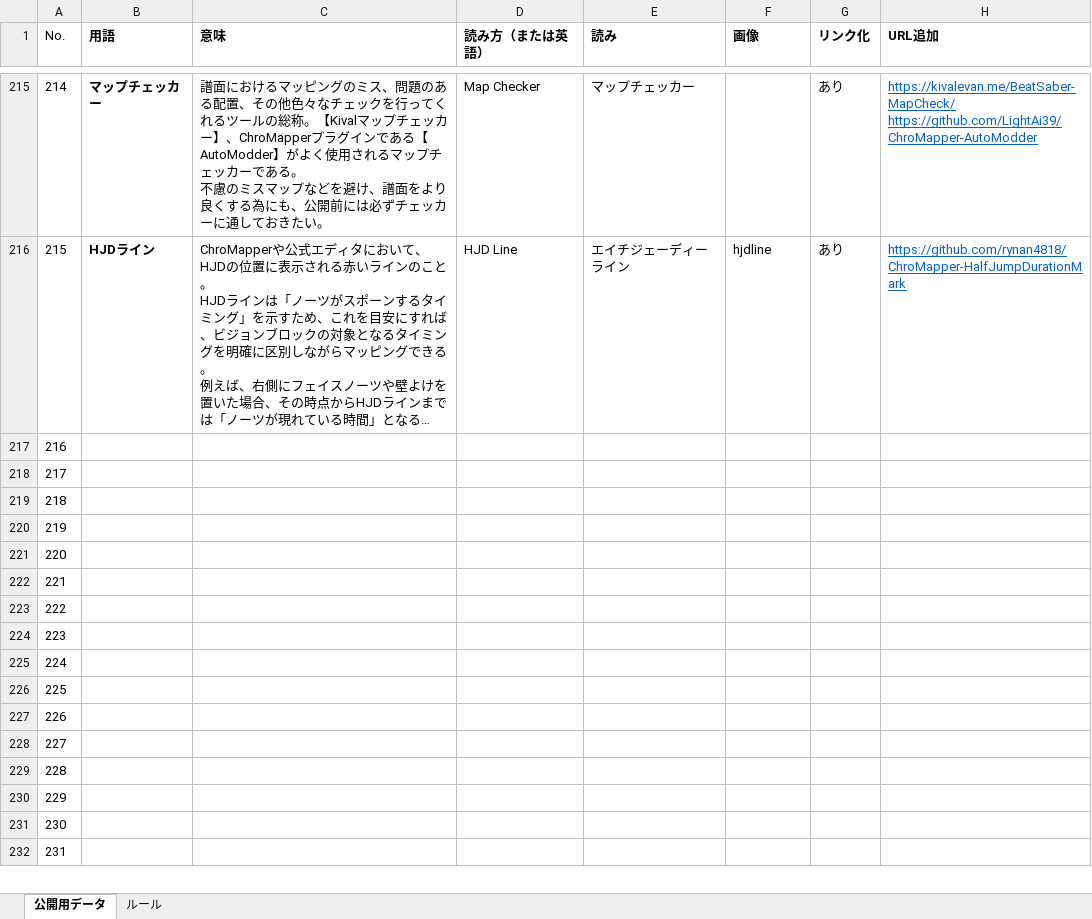
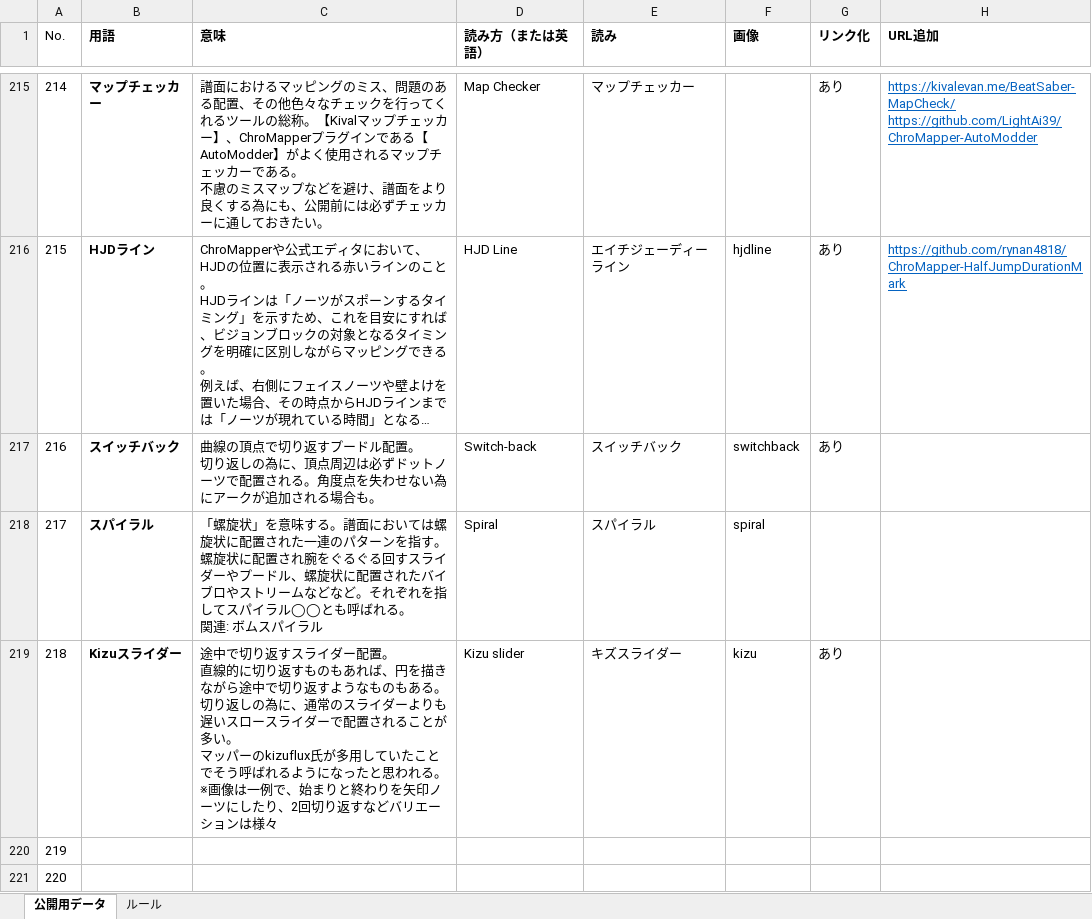
Before and after one commit to Ge2toro/bs-jpmapping-glossary, an Excel workbook: yougo.xlsx, sheet 公開用データ, drawn as a sheet; only a part is shown, gaps mark what is left out; the shorter side is filled out with more unchanged rows; long unchanged cells end in …; values as stored, in another font and other column widths than the file's, no borders; ↵ is a line break in a cell; the diff names each change by its address in the sheet, - before the commit and + after, or states it on an @@ line.

```diff
--- a/yougo.xlsx (sheet 公開用データ)
+++ b/yougo.xlsx (sheet 公開用データ)
-B217 (用語): (empty)
+B217 (用語): スイッチバック
-C217 (意味): (empty)
+C217 (意味): 曲線の頂点で切り返すプードル配置。 ↵ 切り返しの為に、頂点周辺は必ずドットノーツで配置される。角度点を失わせない為にアークが追加される場合も。
-D217 (読み方（または英語）): (empty)
+D217 (読み方（または英語）): Switch-back
-E217 (読み): (empty)
+E217 (読み): スイッチバック
-F217 (画像): (empty)
+F217 (画像): switchback
-G217 (リンク化): (empty)
+G217 (リンク化): あり
-B218 (用語): (empty)
+B218 (用語): スパイラル
-C218 (意味): (empty)
+C218 (意味): 「螺旋状」を意味する。譜面においては螺旋状に配置された一連のパターンを指す。 ↵ 螺旋状に配置され腕をぐるぐる回すスライダーやプードル、螺旋状に配置されたバイブロやストリームなどなど。それぞれを指してスパイラル◯◯とも呼ばれる。 ↵ 関連: ボムスパイラル
-D218 (読み方（または英語）): (empty)
+D218 (読み方（または英語）): Spiral
-E218 (読み): (empty)
+E218 (読み): スパイラル
-F218 (画像): (empty)
+F218 (画像): spiral
-B219 (用語): (empty)
+B219 (用語): Kizuスライダー
-C219 (意味): (empty)
+C219 (意味): 途中で切り返すスライダー配置。 ↵ 直線的に切り返すものもあれば、円を描きながら途中で切り返すようなものもある。切り返しの為に、通常のスライダーよりも遅いスロースライダーで配置されることが多い。 ↵ マッパーのkizuflux氏が多用していたことでそう呼ばれるようになったと思われる。 ↵ ※画像は一例で、始まりと終わりを矢印ノーツにしたり、2回切り返すなどバリエーションは様々
-D219 (読み方（または英語）): (empty)
+D219 (読み方（または英語）): Kizu slider
-E219 (読み): (empty)
+E219 (読み): キズスライダー
-F219 (画像): (empty)
+F219 (画像): kizu
-G219 (リンク化): (empty)
+G219 (リンク化): あり
```
Also changed, not shown: 5 other files.
